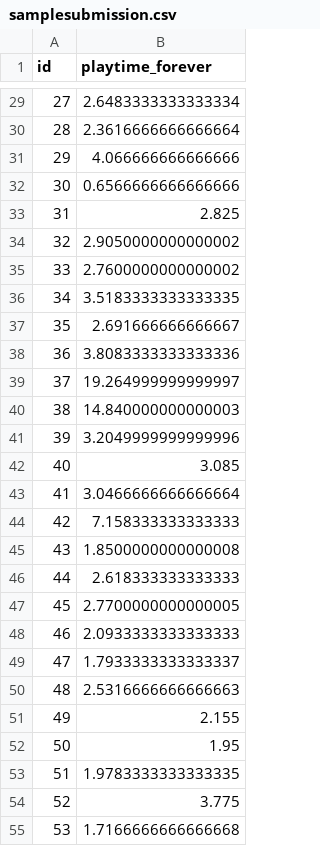
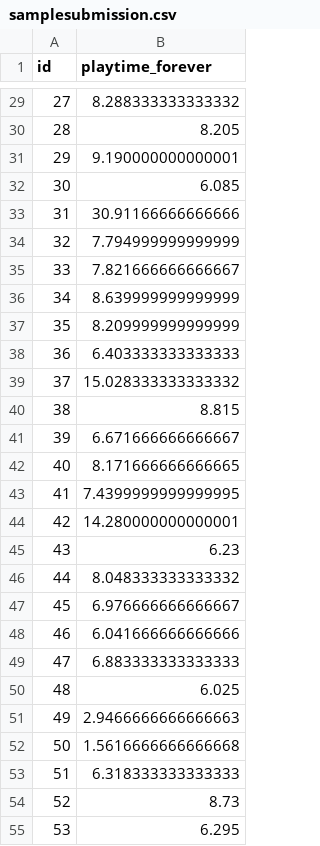
Before and after one commit to Superxxh/MSBD-AutumnTerm-5001, a CSV file: samplesubmission.csv, drawn as a sheet; only a part is shown, gaps mark what is left out; the diff covers the shown part only.

```diff
--- a/samplesubmission.csv
+++ b/samplesubmission.csv
@@ -29,27 +29,27 @@ id,playtime_forever
-27,2.6483333333333334
-28,2.3616666666666664
-29,4.066666666666666
-30,0.6566666666666666
-31,2.825
-32,2.9050000000000002
-33,2.7600000000000002
-34,3.5183333333333335
-35,2.691666666666667
-36,3.8083333333333336
-37,19.264999999999997
-38,14.840000000000003
-39,3.2049999999999996
-40,3.085
-41,3.0466666666666664
-42,7.158333333333333
-43,1.8500000000000008
-44,2.618333333333333
-45,2.7700000000000005
-46,2.0933333333333333
-47,1.7933333333333337
-48,2.5316666666666663
-49,2.155
-50,1.95
-51,1.9783333333333335
-52,3.775
-53,1.7166666666666668
+27,8.288333333333332
+28,8.205
+29,9.190000000000001
+30,6.085
+31,30.91166666666666
+32,7.794999999999999
+33,7.821666666666667
+34,8.639999999999999
+35,8.209999999999999
+36,6.403333333333333
+37,15.028333333333332
+38,8.815
+39,6.671666666666667
+40,8.171666666666665
+41,7.4399999999999995
+42,14.280000000000001
+43,6.23
+44,8.048333333333332
+45,6.976666666666667
+46,6.041666666666666
+47,6.883333333333333
+48,6.025
+49,2.9466666666666663
+50,1.5616666666666668
+51,6.318333333333333
+52,8.73
+53,6.295
```
Also changed, not shown: 63 edited cells elsewhere in this file, 2 other files.
